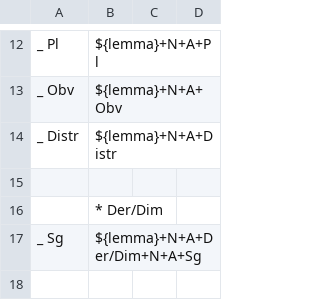
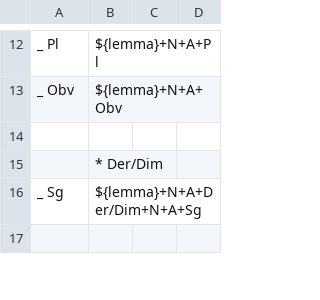
Before and after one commit to UAlbertaALTLab/morphodict-backend, a TSV file: src/crkeng/res/layouts/NA.tsv, drawn as a sheet; only a part is shown, gaps mark what is left out.

Commit message:
Update NA.tsv
Removed distributive forms from regular animate noun paradigms.

```diff
--- a/src/crkeng/res/layouts/NA.tsv
+++ b/src/crkeng/res/layouts/NA.tsv
@@ -13,3 +13,2 @@ _ Pl	${lemma}+N+A+Pl
 _ Obv	${lemma}+N+A+Obv		
-_ Distr	${lemma}+N+A+Distr
 
```
